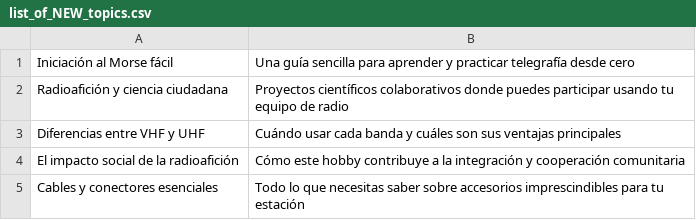
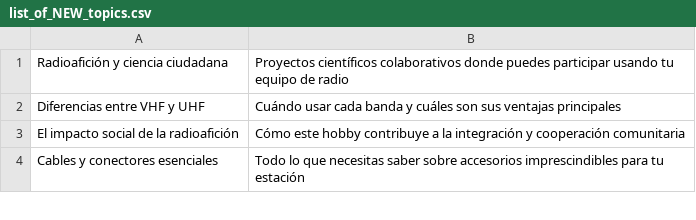
Before and after one commit to agigante80/OndaHertz_es, a CSV file: AI_content/list_of_NEW_topics.csv, drawn as a sheet; only a part is shown; the diff names each change by its address in the sheet, - before the commit and + after, or states it on an @@ line.

```diff
--- a/AI_content/list_of_NEW_topics.csv
+++ b/AI_content/list_of_NEW_topics.csv
-row 1: Iniciación al Morse fácil | Una guía sencilla para aprender y practicar telegrafía desde cero
```
Also changed, not shown: AI_content/list_of_ARCHIVED_topics.csv, 3 other files.
